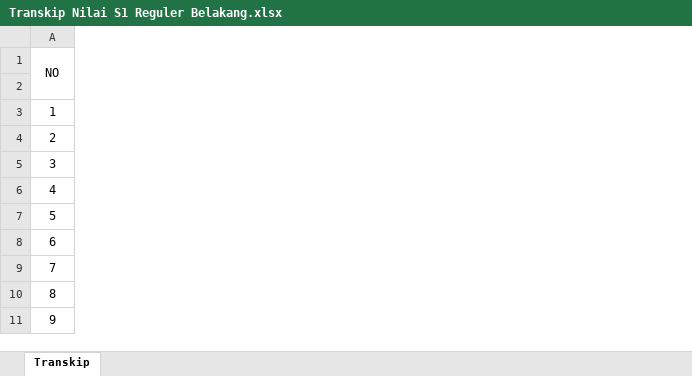
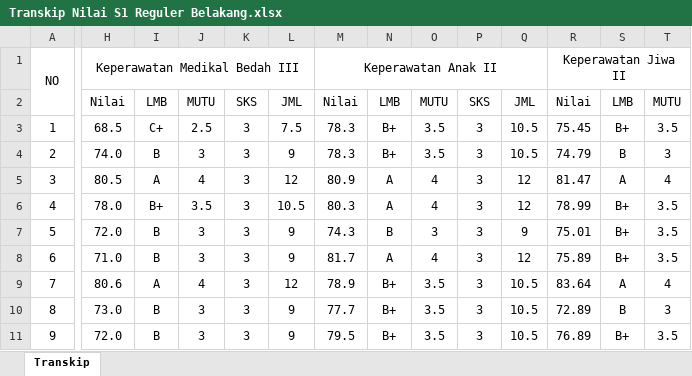
Before and after one commit to nandomardi23/transkip_nilai_2025, an Excel workbook: S1 Keperawatan/Reguler/Transkip Nilai S1 Reguler Belakang.xlsx, sheet Transkip, drawn as a sheet; only a part is shown, gaps mark what is left out; values as stored, in another font and other column widths than the file's, no borders; the diff covers the shown part only; the diff names each change by its address in the sheet, - before the commit and + after, or states it on an @@ line.

Commit message:
revisi template d3 dan s1 reguler besar2an

```diff
--- a/S1 Keperawatan/Reguler/Transkip Nilai S1 Reguler Belakang.xlsx (sheet Transkip)
+++ b/S1 Keperawatan/Reguler/Transkip Nilai S1 Reguler Belakang.xlsx (sheet Transkip)
+column H, rows 1-11: Keperawatan Medikal Bedah III | Nilai | 68.5 | 74.0 | 80.5 | 78.0 | 72.0 | 71.0 | 80.6 | 73.0 | 72.0
+column I, rows 2-11: LMB | C+ | B | A | B+ | B | B | A | B | B
+column J, rows 2-11: MUTU | 2.5 | 3 | 4 | 3.5 | 3 | 3 | 4 | 3 | 3
+column K, rows 2-11: SKS | 3 | 3 | 3 | 3 | 3 | 3 | 3 | 3 | 3
+column L, rows 2-11: JML | 7.5 | 9 | 12 | 10.5 | 9 | 9 | 12 | 9 | 9
+column M, rows 1-11: Keperawatan Anak II | Nilai | 78.3 | 78.3 | 80.9 | 80.3 | 74.3 | 81.7 | 78.9 | 77.7 | 79.5
+column N, rows 2-11: LMB | B+ | B+ | A | A | B | A | B+ | B+ | B+
+column O, rows 2-11: MUTU | 3.5 | 3.5 | 4 | 4 | 3 | 4 | 3.5 | 3.5 | 3.5
+column P, rows 2-11: SKS | 3 | 3 | 3 | 3 | 3 | 3 | 3 | 3 | 3
+column Q, rows 2-11: JML | 10.5 | 10.5 | 12 | 12 | 9 | 12 | 10.5 | 10.5 | 10.5
+column R, rows 1-11: Keperawatan Jiwa II | Nilai | 75.45 | 74.79 | 81.47 | 78.99 | 75.01 | 75.89 | 83.64 | 72.89 | 76.89
+column S, rows 2-11: LMB | B+ | B | A | B+ | B+ | B+ | A | B | B+
+column T, rows 2-11: MUTU | 3.5 | 3 | 4 | 3.5 | 3.5 | 3.5 | 4 | 3 | 3.5
```
Also changed, not shown: 24 added columns and 1 removed column elsewhere in this sheet, formulas that keep their value, D3 Keperawatan/Transkip Nilai D3 Kep.xlsx, 5 other files.
